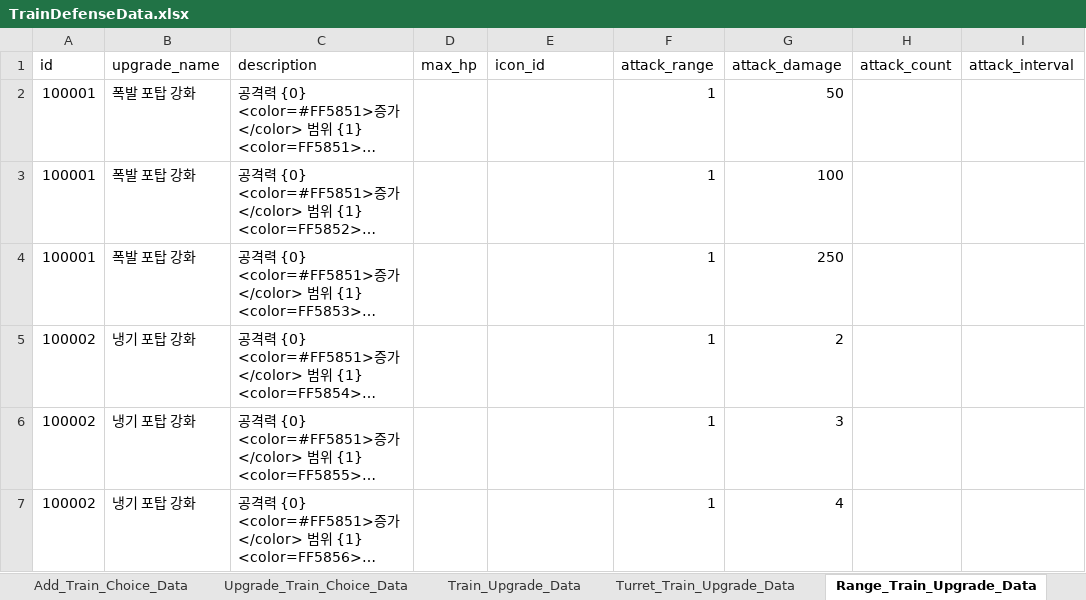
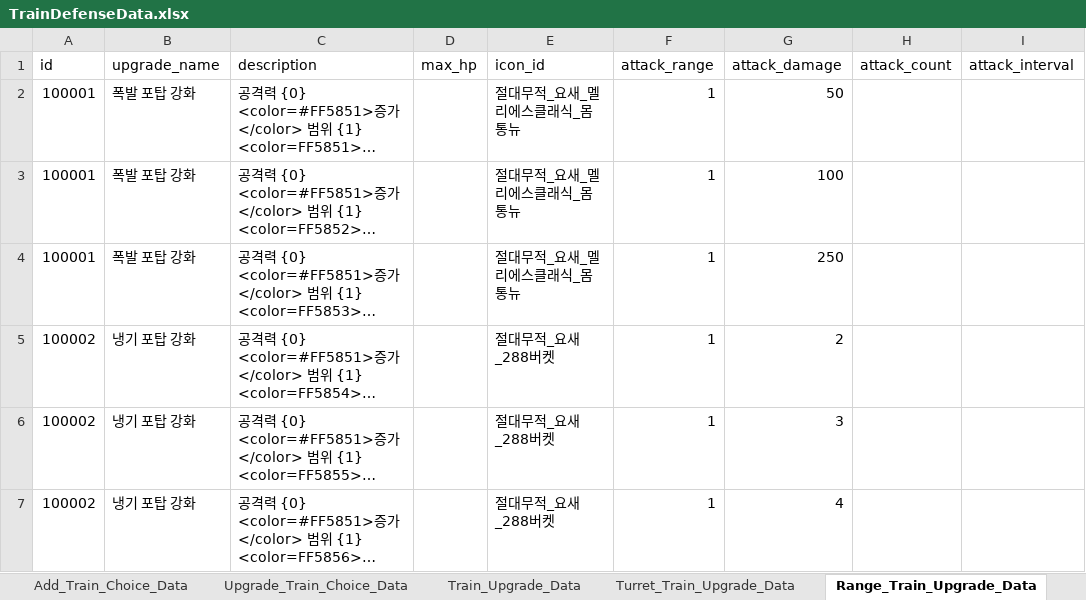
Before and after one commit to cumic06/TrainDefense, an Excel workbook: Assets/02_Resources/Data/TrainDefenseData.xlsx, sheet Range_Train_Upgrade_Data, drawn as a sheet; long unchanged cells end in …; values as stored, in another font and other column widths than the file's, no borders; the diff names each change by its address in the sheet, - before the commit and + after, or states it on an @@ line.

```diff
--- a/Assets/02_Resources/Data/TrainDefenseData.xlsx (sheet Range_Train_Upgrade_Data)
+++ b/Assets/02_Resources/Data/TrainDefenseData.xlsx (sheet Range_Train_Upgrade_Data)
-E2:E4 (icon_id): (empty)
+E2:E4 (icon_id): 절대무적_요새_멜리에스클래식_몸통뉴
-E5:E7 (icon_id): (empty)
+E5:E7 (icon_id): 절대무적_요새_288버켓
```
Also changed, not shown: sheet Turret_Train_Upgrade_Data, 8 other files.
